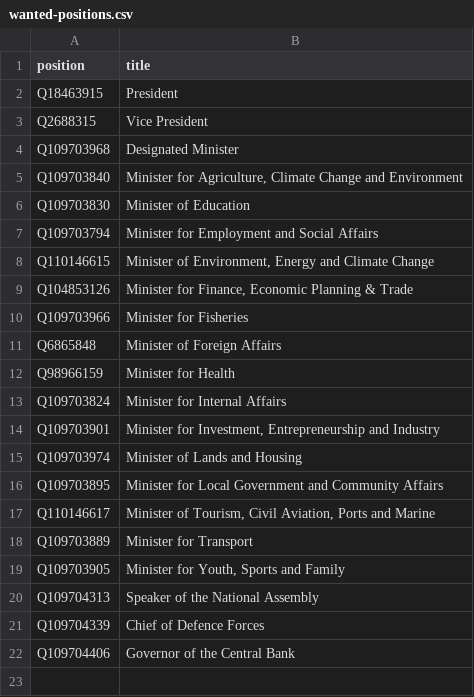
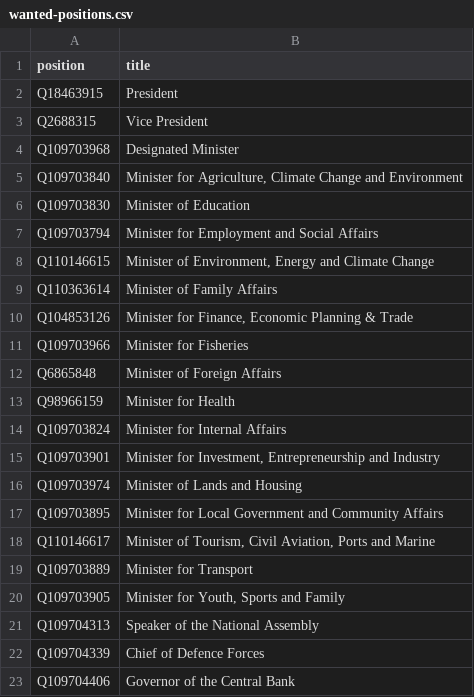
Before and after one commit to every-politician-scrapers/seychelles-ministers, a CSV file: wikidata/wanted-positions.csv, drawn as a sheet; the diff names each change by its address in the sheet, - before the commit and + after, or states it on an @@ line.

Commit message:
add Minister of Family Affairs

```diff
--- a/wikidata/wanted-positions.csv
+++ b/wikidata/wanted-positions.csv
+row 9: Q110363614 | Minister of Family Affairs
```
